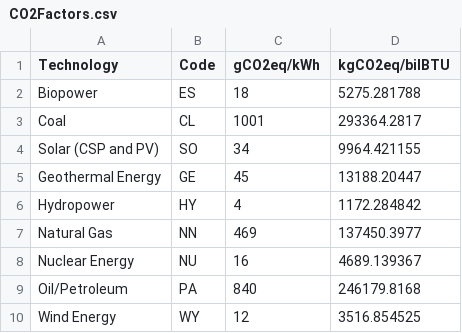
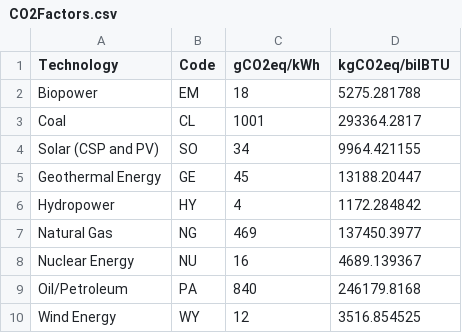
Before and after one commit to eshantewari/MCM_2018, a CSV file: CO2Factors.csv, drawn as a sheet.

```diff
--- a/CO2Factors.csv
+++ b/CO2Factors.csv
@@ -1,3 +1,3 @@
 Technology ,Code,gCO2eq/kWh,kgCO2eq/bilBTU
-Biopower,ES,18,5275.281788
+Biopower,EM,18,5275.281788
 Coal,CL,1001,293364.2817
@@ -6,3 +6,3 @@ Geothermal Energy,GE,45,13188.20447
 Hydropower,HY,4,1172.284842
-Natural Gas,NN,469,137450.3977
+Natural Gas,NG,469,137450.3977
 Nuclear Energy,NU,16,4689.139367
```
Also changed, not shown: MortalityFactors.csv, 12 other files.
